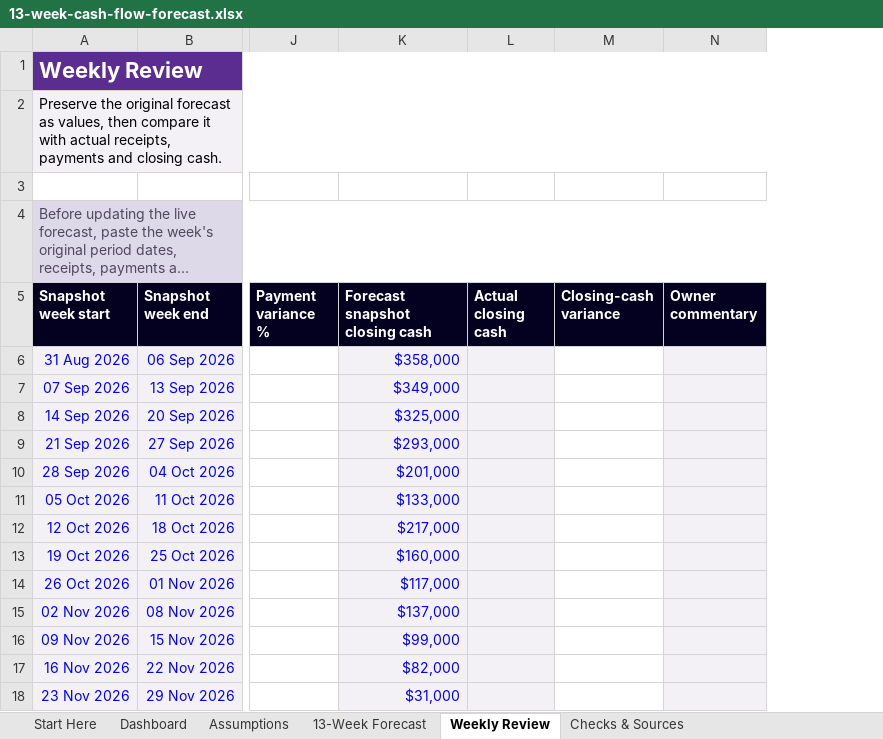
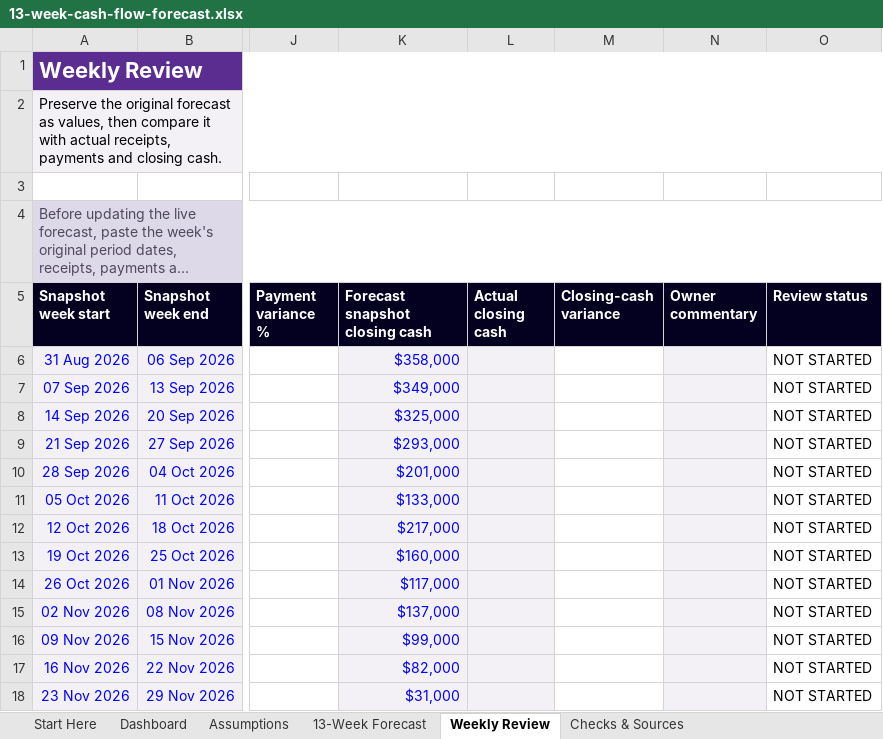
Before and after one commit to ryanduguid/Ozzit, an Excel workbook: templates/13-week-cash-flow-forecast.xlsx, sheet Weekly Review, drawn as a sheet; only a part is shown, gaps mark what is left out; long unchanged cells end in …; values as stored, in another font and other column widths than the file's, no borders; conditional formats not drawn; the diff names each change by its address in the sheet, - before the commit and + after, or states it on an @@ line.

```diff
--- a/templates/13-week-cash-flow-forecast.xlsx (sheet Weekly Review)
+++ b/templates/13-week-cash-flow-forecast.xlsx (sheet Weekly Review)
+column O (Review status), rows 6-18: all NOT STARTED
```
Also changed, not shown: sheet Dashboard, sheet Start Here, sheet Assumptions, formulas that keep their value, charts or pictures, 2 other files.
